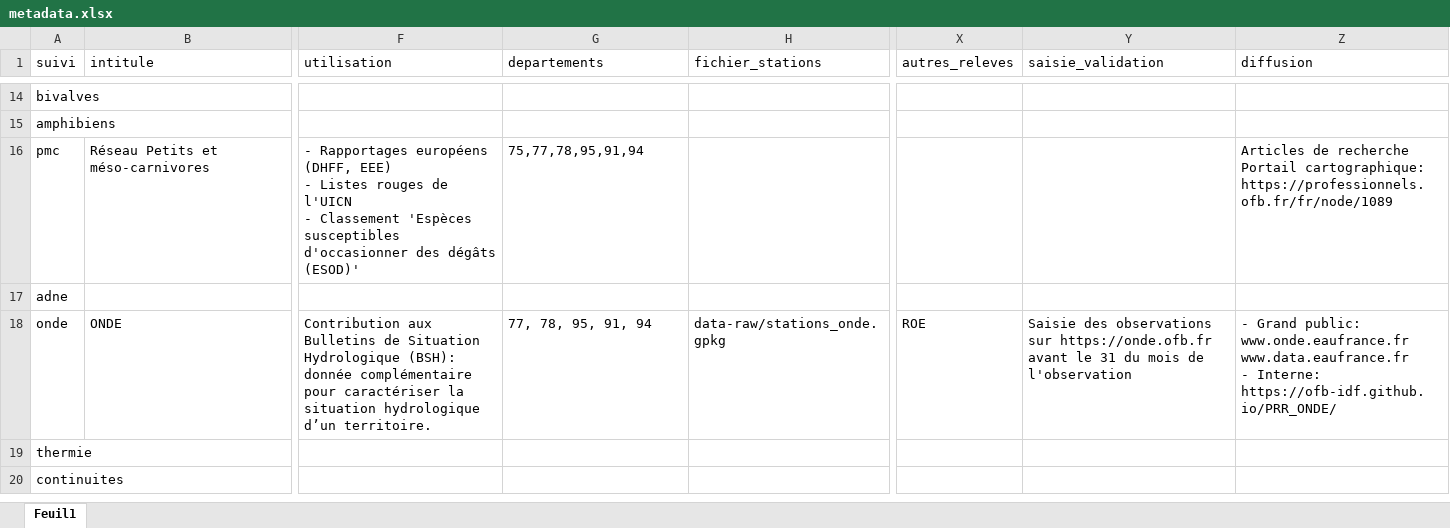
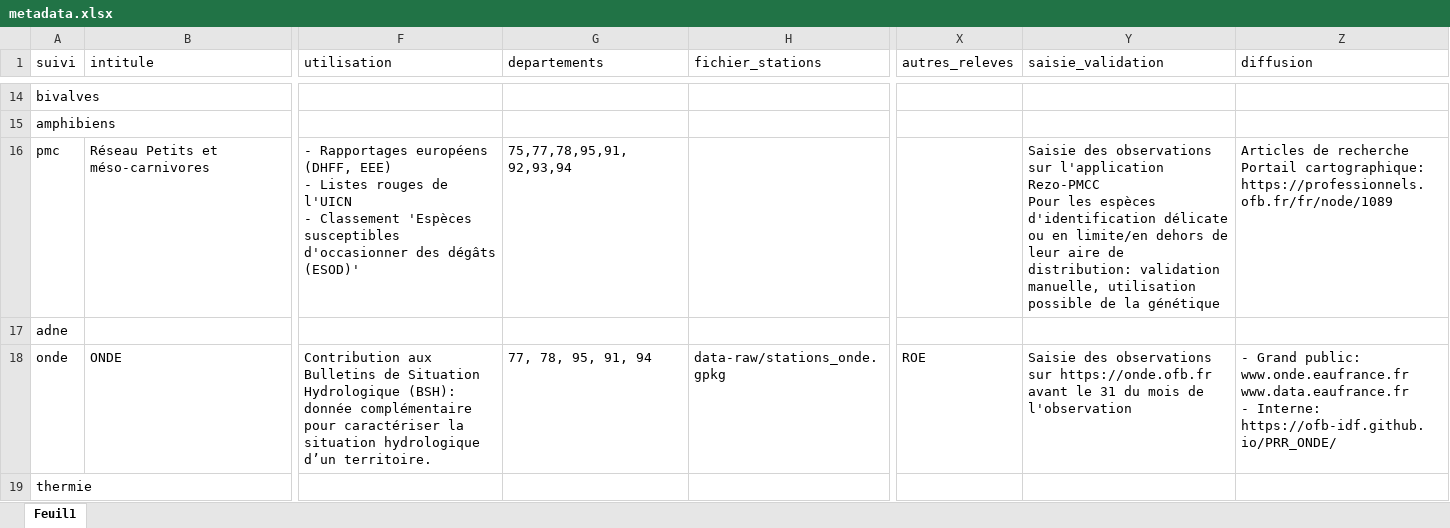
Before and after one commit to OFB-IdF/src_idf, an Excel workbook: data-raw/metadata.xlsx, sheet Feuil1, drawn as a sheet; only a part is shown, gaps mark what is left out; the shorter side is filled out with more unchanged rows; values as stored, in another font and other column widths than the file's, no borders; table styles not drawn; ↵ is a line break in a cell; the diff names each change by its address in the sheet, - before the commit and + after, or states it on an @@ line.

```diff
--- a/data-raw/metadata.xlsx (sheet Feuil1)
+++ b/data-raw/metadata.xlsx (sheet Feuil1)
-G16 (departements): 75,77,78,95,91,94
+G16 (departements): 75,77,78,95,91, 92,93,94
-Y16 (saisie_validation): (empty)
+Y16 (saisie_validation): Saisie des observations sur l'application Rezo-PMCC ↵ Pour les espèces d'identification délicate ou en limite/en dehors de leur aire de distribution: validation manuelle, utilisation possible de la génétique
```
Also changed, not shown: becasse.xlsx, bocage.xlsx, 27 other files.
